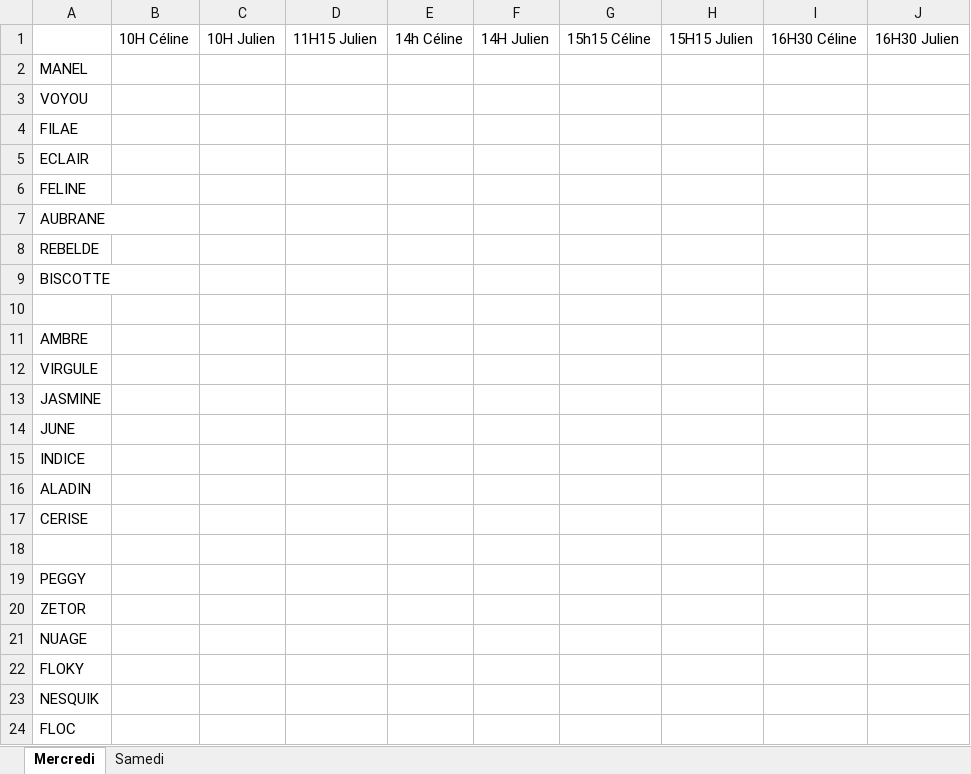
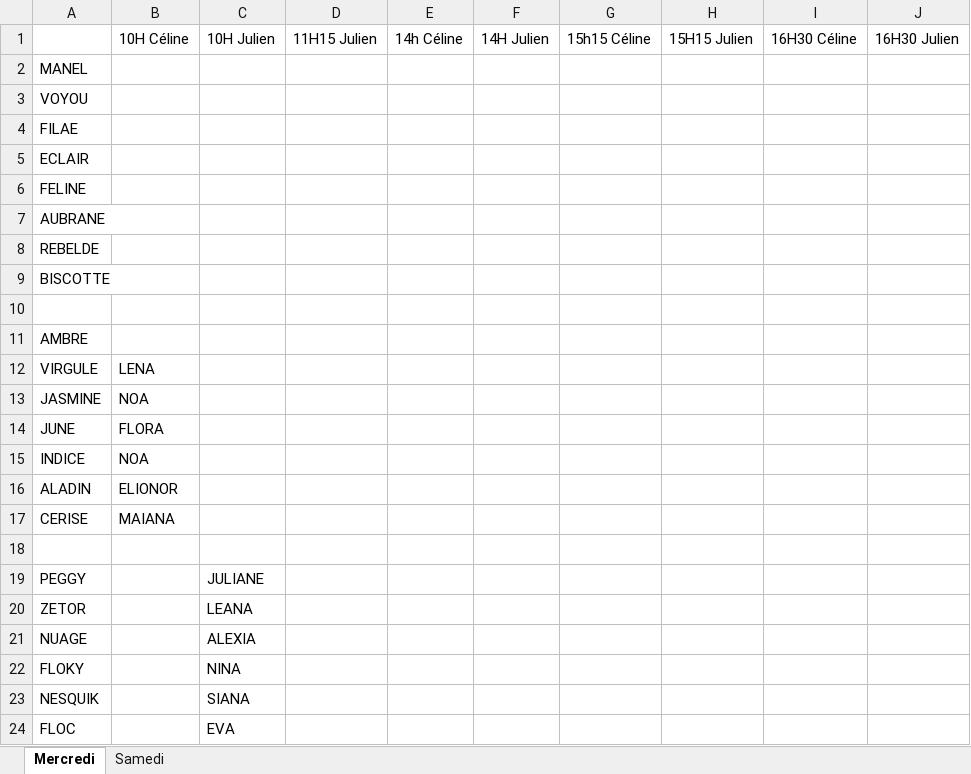
Before and after one commit to YoanCucchi/Horse-assignment, an Excel workbook: feuille de monte.xlsx, sheet Mercredi, drawn as a sheet; values as stored, in another font and other column widths than the file's, no borders; the diff names each change by its address in the sheet, - before the commit and + after, or states it on an @@ line.

```diff
--- a/feuille de monte.xlsx (sheet Mercredi)
+++ b/feuille de monte.xlsx (sheet Mercredi)
-B12: (empty)
+B12: LENA
-B13: (empty)
+B13: NOA
-B14: (empty)
+B14: FLORA
-B15: (empty)
+B15: NOA
-B16: (empty)
+B16: ELIONOR
-B17: (empty)
+B17: MAIANA
-C19: (empty)
+C19: JULIANE
-C20: (empty)
+C20: LEANA
-C21: (empty)
+C21: ALEXIA
-C22: (empty)
+C22: NINA
-C23: (empty)
+C23: SIANA
-C24: (empty)
+C24: EVA
```
Also changed, not shown: 2 other files.
